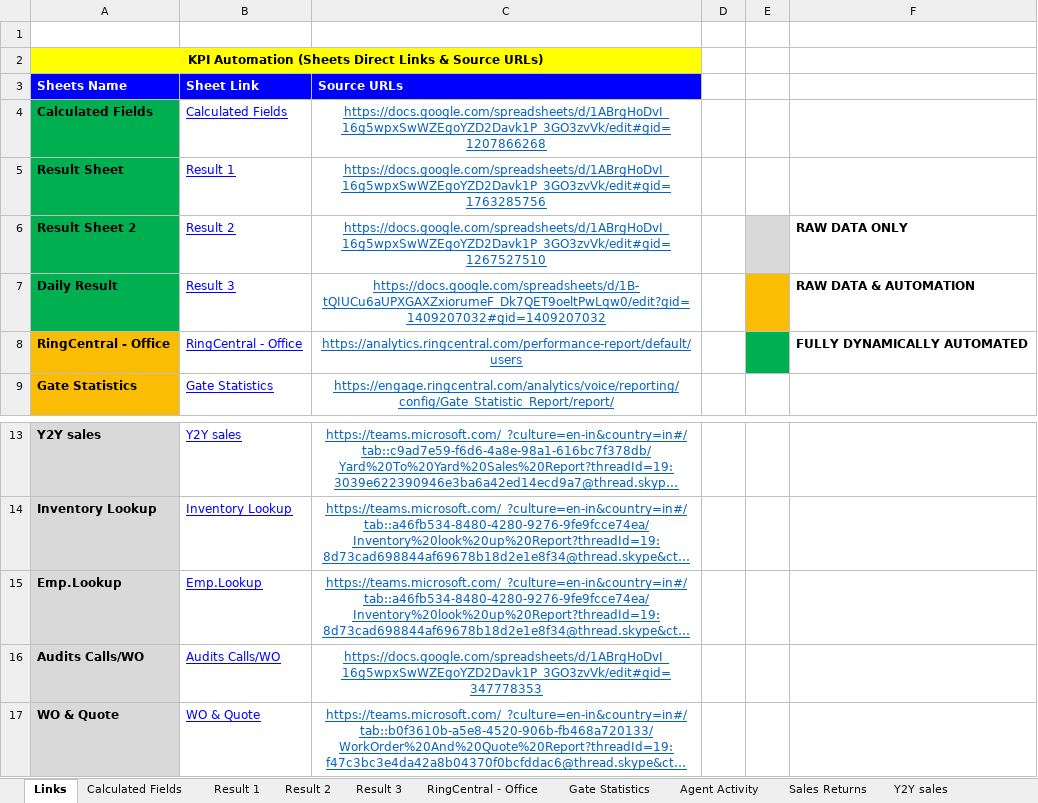
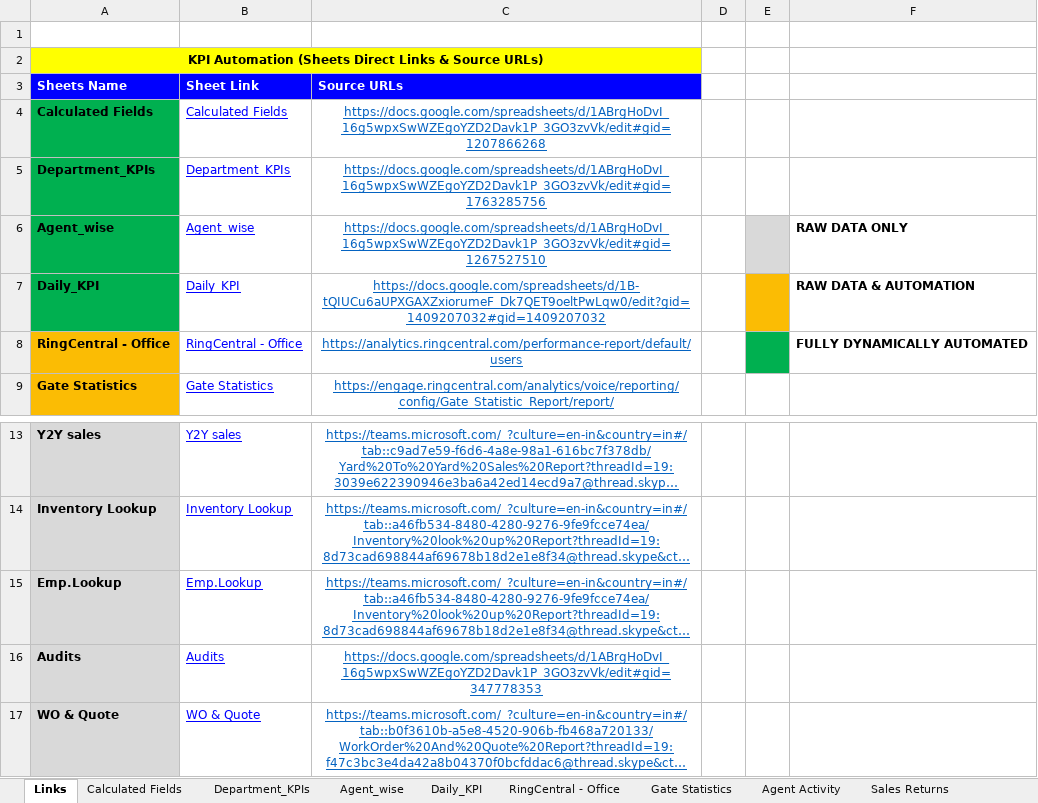
Before and after one commit to NitinBansal-Analyst/Excel_Projects, an Excel workbook: KPI Automation.xlsx, sheet Links, drawn as a sheet; only a part is shown, gaps mark what is left out; long unchanged cells end in …; values as stored, in another font and other column widths than the file's, no borders; removed rows and columns are numbered as before the commit, all else as after; the diff names each change by its address in the sheet, - before the commit and + after, or states it on an @@ line.

Commit message:
Add files via upload

```diff
--- a/KPI Automation.xlsx (sheet Links)
+++ b/KPI Automation.xlsx (sheet Links)
-sheet tab: Result 1
+sheet tab: Department_KPIs
-sheet tab: Result 2
+sheet tab: Agent_wise
-sheet tab: Result 3
+sheet tab: Daily_KPI
-row 5: Result Sheet | Result 1 | https://docs.google.com/spreadsheets/d/1ABrgHoDvI_16g5wpxSwWZEgoYZD2Davk1P_3GO3zvVk/edit#gid=1763285756
+row 5: Department_KPIs | Department_KPIs | https://docs.google.com/spreadsheets/d/1ABrgHoDvI_16g5wpxSwWZEgoYZD2Davk1P_3GO3zvVk/edit#gid=1763285756
-A6 (Sheets Name): Result Sheet 2
+A6 (Sheets Name): Agent_wise
-B6 (Sheet Link): Result 2
+B6 (Sheet Link): Agent_wise
-A7 (Sheets Name): Daily Result
+A7 (Sheets Name): Daily_KPI
-B7 (Sheet Link): Result 3
+B7 (Sheet Link): Daily_KPI
-row 16: Audits Calls/WO | Audits Calls/WO | https://docs.google.com/spreadsheets/d/1ABrgHoDvI_16g5wpxSwWZEgoYZD2Davk1P_3GO3zvVk/edit#gid=347778353
+row 16: Audits | Audits | https://docs.google.com/spreadsheets/d/1ABrgHoDvI_16g5wpxSwWZEgoYZD2Davk1P_3GO3zvVk/edit#gid=347778353
```
Also changed, not shown: formulas that keep their value.
